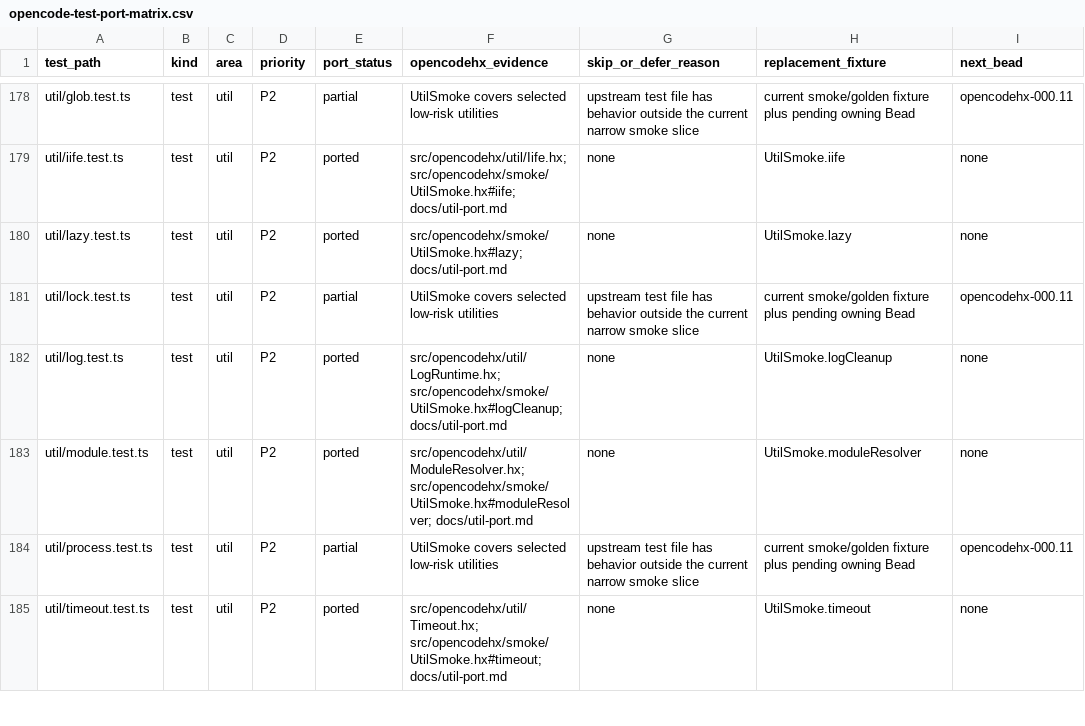
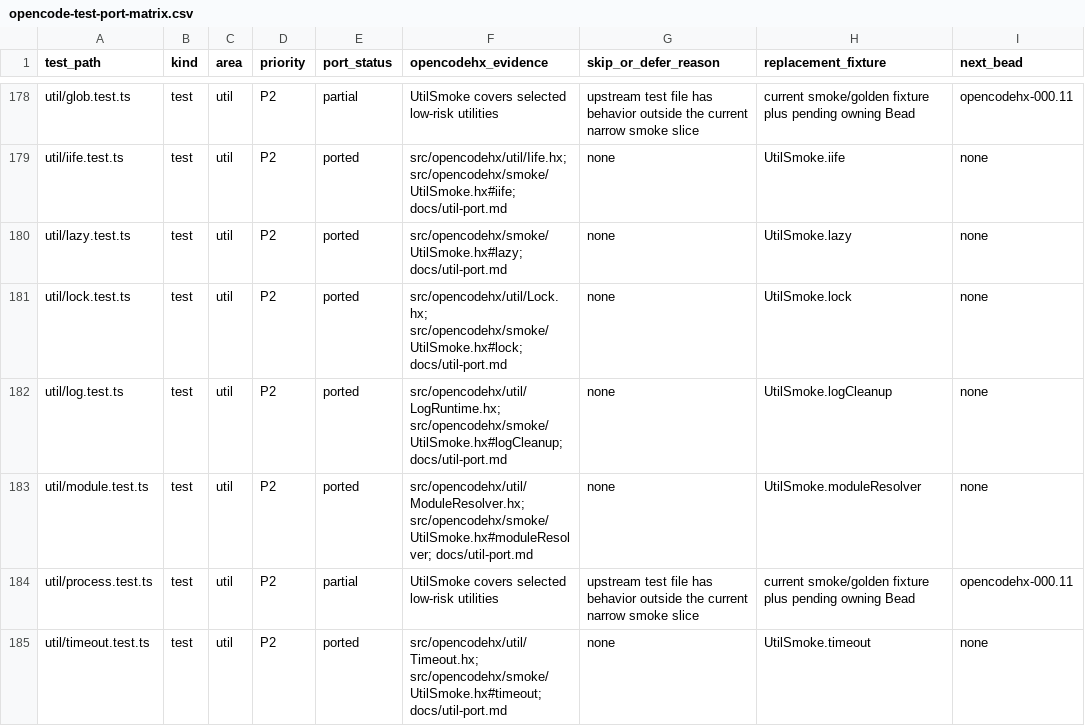
Before and after one commit to fullofcaffeine/opencodehx, a CSV file: reference/opencode-test-port-matrix.csv, drawn as a sheet; only a part is shown, gaps mark what is left out.

Commit message:
test: promote lock util parity

```diff
--- a/reference/opencode-test-port-matrix.csv
+++ b/reference/opencode-test-port-matrix.csv
@@ -180,3 +180,3 @@ util/iife.test.ts,test,util,P2,ported,src/opencodehx/util/Iife.hx; src/opencodeh
 util/lazy.test.ts,test,util,P2,ported,src/opencodehx/smoke/UtilSmoke.hx#lazy; docs/util-port.md,none,UtilSmoke.lazy,none
-util/lock.test.ts,test,util,P2,partial,UtilSmoke covers selected low-risk utilities,upstream test file has behavior outside the current narrow smoke slice,current smoke/golden fixture plus pending owning Bead,opencodehx-000.11
+util/lock.test.ts,test,util,P2,ported,src/opencodehx/util/Lock.hx; src/opencodehx/smoke/UtilSmoke.hx#lock; docs/util-port.md,none,UtilSmoke.lock,none
 util/log.test.ts,test,util,P2,ported,src/opencodehx/util/LogRuntime.hx; src/opencodehx/smoke/UtilSmoke.hx#logCleanup; docs/util-port.md,none,UtilSmoke.logCleanup,none
```
Also changed, not shown: 8 other files.
